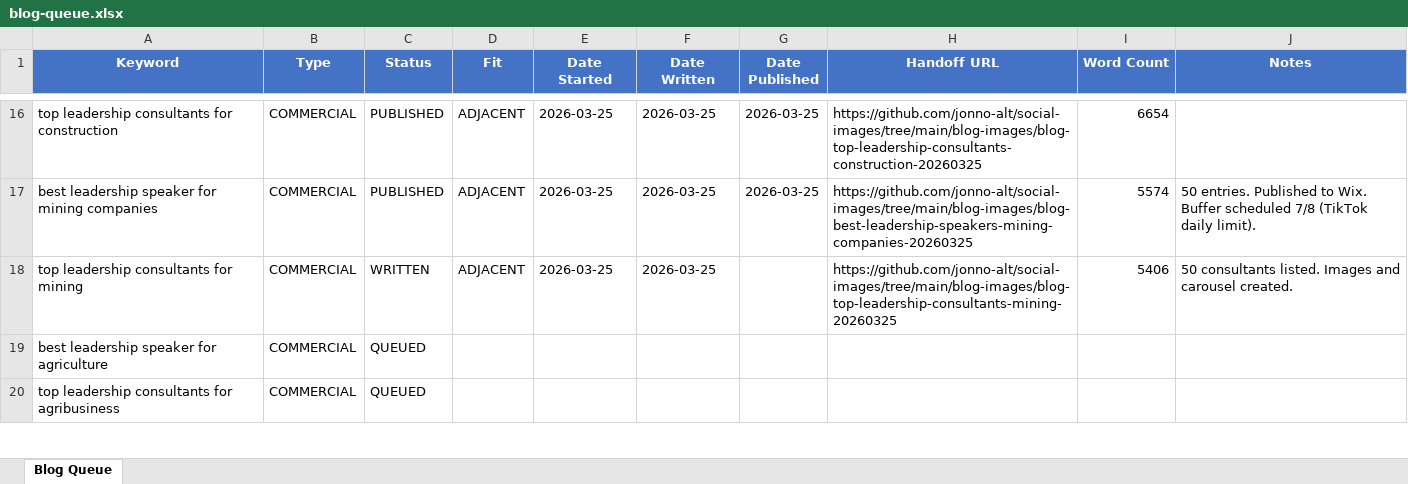
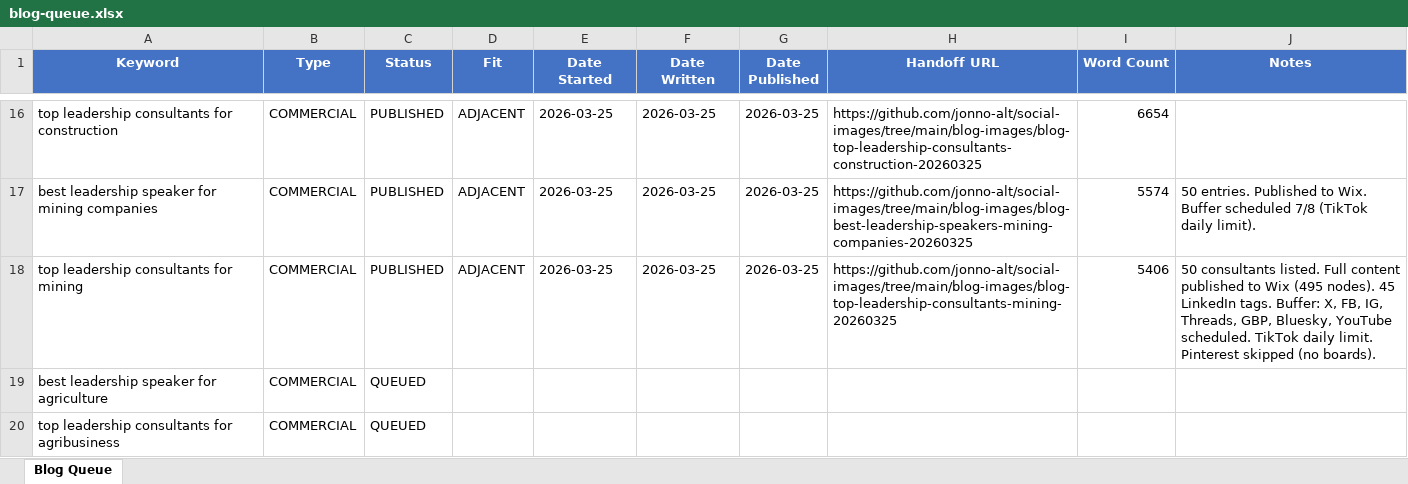
Before and after one commit to jonno-alt/social-images, an Excel workbook: blog-data/blog-queue.xlsx, sheet Blog Queue, drawn as a sheet; only a part is shown, gaps mark what is left out; values as stored, in another font and other column widths than the file's, no borders; the diff names each change by its address in the sheet, - before the commit and + after, or states it on an @@ line.

Commit message:
Update blog queue: top leadership consultants for mining -> PUBLISHED

```diff
--- a/blog-data/blog-queue.xlsx (sheet Blog Queue)
+++ b/blog-data/blog-queue.xlsx (sheet Blog Queue)
-C18 (Status): WRITTEN
+C18 (Status): PUBLISHED
-G18 (Date Published): (empty)
+G18 (Date Published): 2026-03-25
-J18 (Notes): …consultants listed. Images and carousel created.
+J18 (Notes): …consultants listed. Full content published to Wix (495 nodes). 45 LinkedIn tags. Buffer: X, FB, IG, Threads, GBP, Bluesky, YouTube scheduled. TikTok daily limit. Pinterest skipped (no boards).
```
